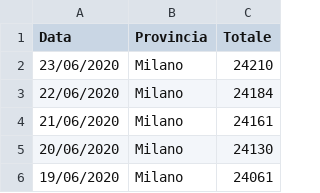
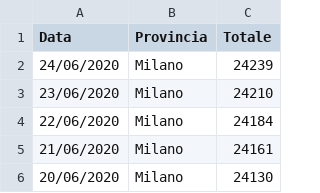
Before and after one commit to p-giovanni/Statistics, a CSV file: data/virus-provincia.csv, drawn as a sheet; only a part is shown; the shorter side is filled out with more unchanged rows.

```diff
--- a/data/virus-provincia.csv
+++ b/data/virus-provincia.csv
@@ -1,2 +1,3 @@
 Data,Provincia,Totale
+24/06/2020,Milano,24239
 23/06/2020,Milano,24210
```
Also changed, not shown: data/virus-it.csv, data/virus-lombardia.csv, 1 other file.
